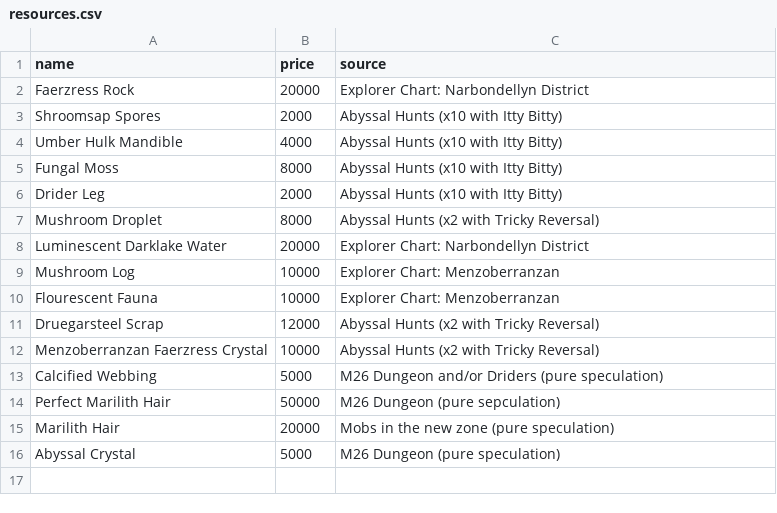
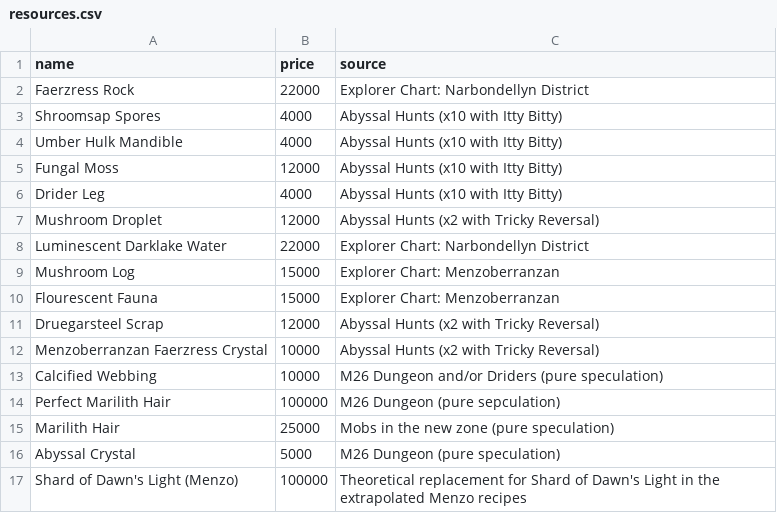
Before and after one commit to dalmposter/nw-craft-optimiser, a CSV file: public/input/menzoberranzan/resources.csv, drawn as a sheet.

Commit message:
Finished filters. Updated menzo prices. App now allows menzo recipes

```diff
--- a/public/input/menzoberranzan/resources.csv
+++ b/public/input/menzoberranzan/resources.csv
@@ -1,16 +1,17 @@
 name|price|source
-Faerzress Rock|20000|Explorer Chart: Narbondellyn District
-Shroomsap Spores|2000|Abyssal Hunts (x10 with Itty Bitty)
+Faerzress Rock|22000|Explorer Chart: Narbondellyn District
+Shroomsap Spores|4000|Abyssal Hunts (x10 with Itty Bitty)
 Umber Hulk Mandible|4000|Abyssal Hunts (x10 with Itty Bitty)
-Fungal Moss|8000|Abyssal Hunts (x10 with Itty Bitty)
-Drider Leg|2000|Abyssal Hunts (x10 with Itty Bitty)
-Mushroom Droplet|8000|Abyssal Hunts (x2 with Tricky Reversal)
-Luminescent Darklake Water|20000|Explorer Chart: Narbondellyn District
-Mushroom Log|10000|Explorer Chart: Menzoberranzan
-Flourescent Fauna|10000|Explorer Chart: Menzoberranzan
+Fungal Moss|12000|Abyssal Hunts (x10 with Itty Bitty)
+Drider Leg|4000|Abyssal Hunts (x10 with Itty Bitty)
+Mushroom Droplet|12000|Abyssal Hunts (x2 with Tricky Reversal)
+Luminescent Darklake Water|22000|Explorer Chart: Narbondellyn District
+Mushroom Log|15000|Explorer Chart: Menzoberranzan
+Flourescent Fauna|15000|Explorer Chart: Menzoberranzan
 Druegarsteel Scrap|12000|Abyssal Hunts (x2 with Tricky Reversal)
 Menzoberranzan Faerzress Crystal|10000|Abyssal Hunts (x2 with Tricky Reversal)
-Calcified Webbing|5000|M26 Dungeon and/or Driders (pure speculation)
-Perfect Marilith Hair|50000|M26 Dungeon (pure sepculation)
-Marilith Hair|20000|Mobs in the new zone (pure speculation)
+Calcified Webbing|10000|M26 Dungeon and/or Driders (pure speculation)
+Perfect Marilith Hair|100000|M26 Dungeon (pure sepculation)
+Marilith Hair|25000|Mobs in the new zone (pure speculation)
 Abyssal Crystal|5000|M26 Dungeon (pure speculation)
+Shard of Dawn's Light (Menzo)|100000|Theoretical replacement for Shard of Dawn's Light in the extrapolated Menzo recipes
```
Also changed, not shown: public/input/menzoberranzan/materials.csv, 8 other files.
